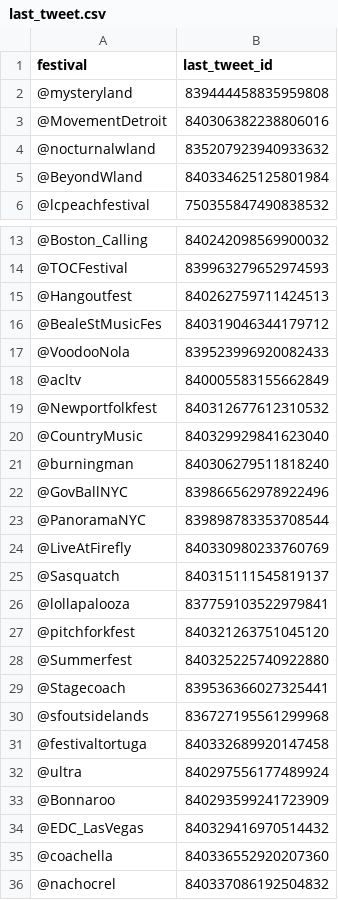
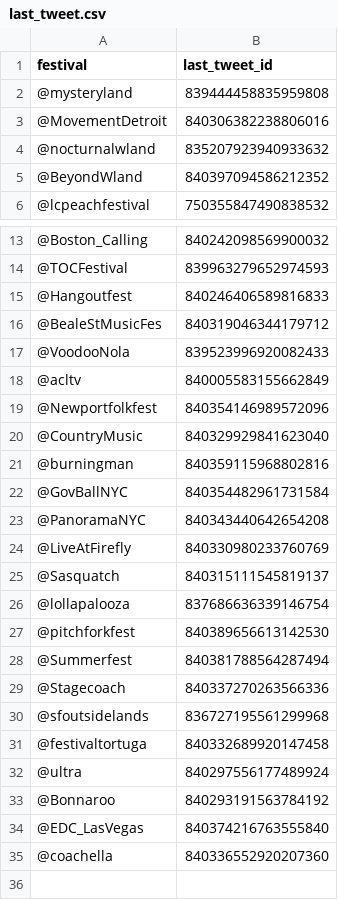
Before and after one commit to nachocarracedo/gigtat_twitter_alert, a CSV file: csv/last_tweet.csv, drawn as a sheet; only a part is shown, gaps mark what is left out.

```diff
--- a/csv/last_tweet.csv
+++ b/csv/last_tweet.csv
@@ -4,3 +4,3 @@ festival,last_tweet_id
 @nocturnalwland,835207923940933632
-@BeyondWland,840334625125801984
+@BeyondWland,840397094586212352
 @lcpeachfestival,750355847490838532
@@ -14,3 +14,3 @@ festival,last_tweet_id
 @TOCFestival,839963279652974593
-@Hangoutfest,840262759711424513
+@Hangoutfest,840246406589816833
 @BealeStMusicFes,840319046344179712
@@ -18,13 +18,13 @@ festival,last_tweet_id
 @acltv,840005583155662849
-@Newportfolkfest,840312677612310532
+@Newportfolkfest,840354146989572096
 @CountryMusic,840329929841623040
-@burningman,840306279511818240
-@GovBallNYC,839866562978922496
-@PanoramaNYC,839898783353708544
+@burningman,840359115968802816
+@GovBallNYC,840354482961731584
+@PanoramaNYC,840343440642654208
 @LiveAtFirefly,840330980233760769
 @Sasquatch,840315111545819137
-@lollapalooza,837759103522979841
-@pitchforkfest,840321263751045120
-@Summerfest,840325225740922880
-@Stagecoach,839536366027325441
+@lollapalooza,837686636339146754
+@pitchforkfest,840389656613142530
+@Summerfest,840381788564287494
+@Stagecoach,840337270263566336
 @sfoutsidelands,836727195561299968
@@ -32,5 +32,4 @@ festival,last_tweet_id
 @ultra,840297556177489924
-@Bonnaroo,840293599241723909
-@EDC_LasVegas,840329416970514432
+@Bonnaroo,840293191563784192
+@EDC_LasVegas,840374216763555840
 @coachella,840336552920207360
-@nachocrel,840337086192504832
```
Also changed, not shown: 3 other files.
